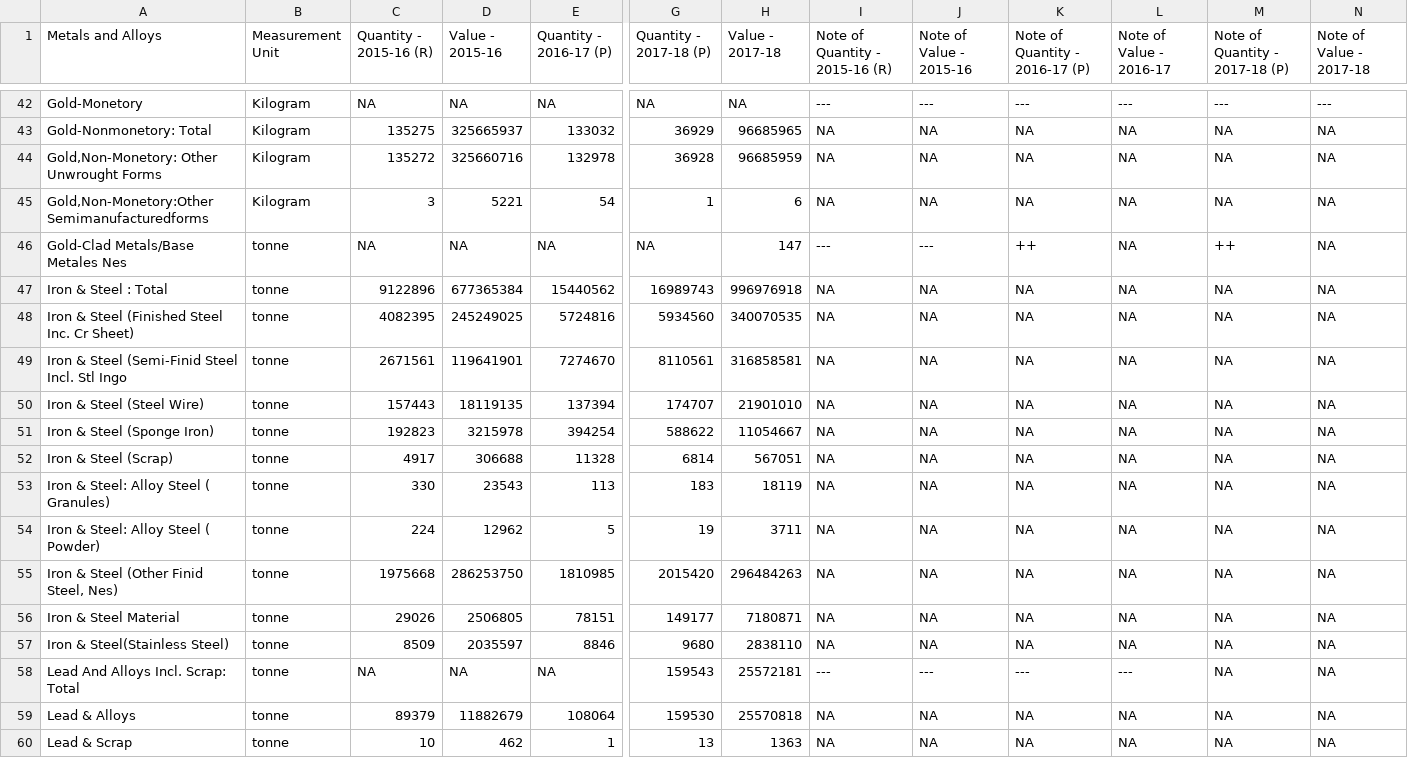
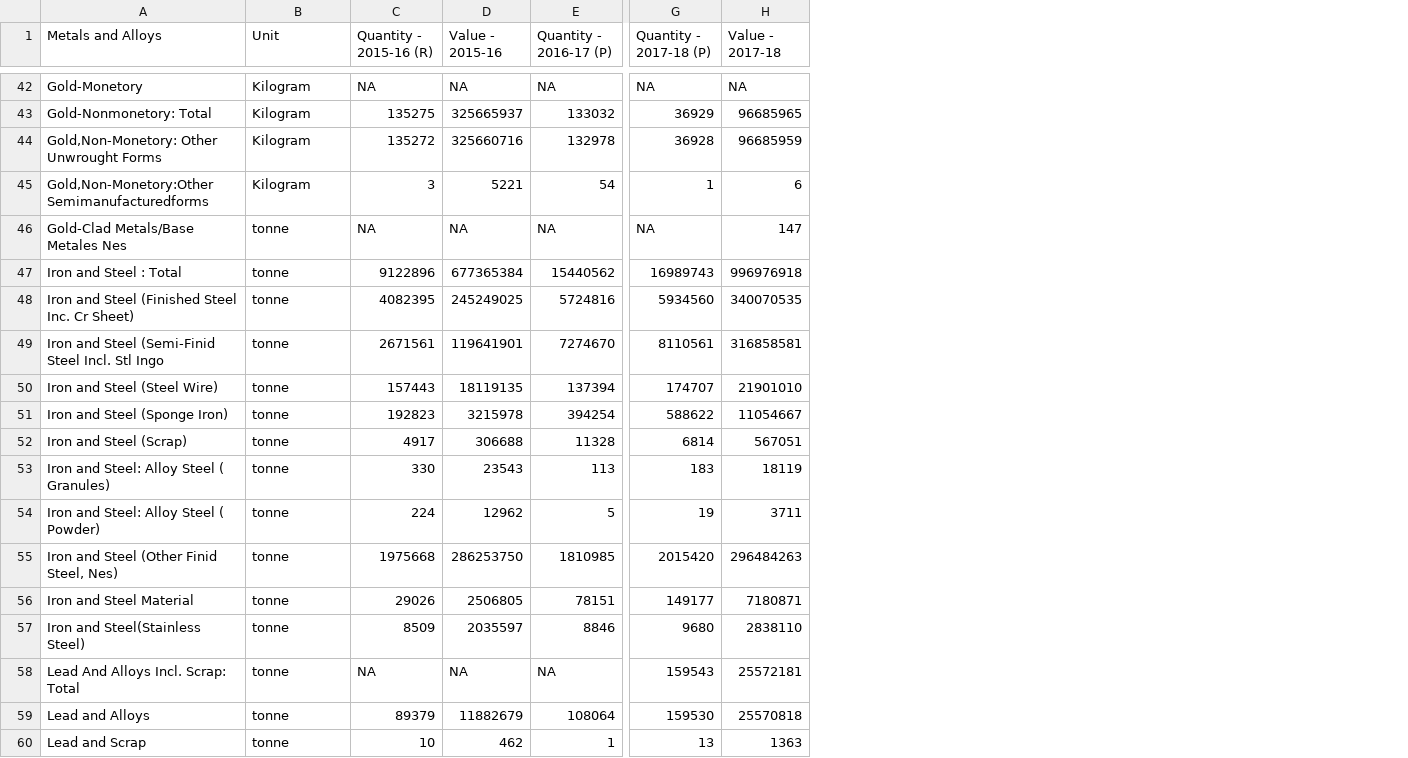
Before and after one commit to SanchitSinghal-SS/Export_Metals_Alloys_Data_Analysis, a CSV file: 15-16R_16-17P_17-18P.csv, drawn as a sheet; only a part is shown, gaps mark what is left out; the diff covers the shown part only; the diff names each change by its address in the sheet, - before the commit and + after, or states it on an @@ line.

```diff
--- a/15-16R_16-17P_17-18P.csv
+++ b/15-16R_16-17P_17-18P.csv
-column I (Note of Quantity - 2015-16 (R)), rows 42-60: --- | NA | NA | NA | --- | NA | NA | NA | NA | NA | NA | NA | NA | NA | NA | NA | --- | NA | NA
-column J (Note of Value - 2015-16), rows 42-60: --- | NA | NA | NA | --- | NA | NA | NA | NA | NA | NA | NA | NA | NA | NA | NA | --- | NA | NA
-column K (Note of Quantity - 2016-17 (P)), rows 42-60: --- | NA | NA | NA | ++ | NA | NA | NA | NA | NA | NA | NA | NA | NA | NA | NA | --- | NA | NA
-column L (Note of Value - 2016-17), rows 42-60: --- | NA | NA | NA | NA | NA | NA | NA | NA | NA | NA | NA | NA | NA | NA | NA | --- | NA | NA
-column M (Note of Quantity - 2017-18 (P)), rows 42-60: --- | NA | NA | NA | ++ | NA | NA | NA | NA | NA | NA | NA | NA | NA | NA | NA | NA | NA | NA
-column N (Note of Value - 2017-18), rows 42-60: --- | NA | NA | NA | NA | NA | NA | NA | NA | NA | NA | NA | NA | NA | NA | NA | NA | NA | NA
-B1: Measurement Unit
+B1: Unit
-A47 (Metals and Alloys): Iron & Steel : Total
+A47 (Metals and Alloys): Iron and Steel : Total
-A48 (Metals and Alloys): Iron & Steel (Finished Steel Inc. Cr Sheet)
+A48 (Metals and Alloys): Iron and Steel (Finished Steel Inc. Cr Sheet)
-A49 (Metals and Alloys): Iron & Steel (Semi-Finid…
+A49 (Metals and Alloys): Iron and Steel (Semi-Finid…
-A50 (Metals and Alloys): Iron & Steel (Steel Wire)
+A50 (Metals and Alloys): Iron and Steel (Steel Wire)
-A51 (Metals and Alloys): Iron & Steel (Sponge Iron)
+A51 (Metals and Alloys): Iron and Steel (Sponge Iron)
-A52 (Metals and Alloys): Iron & Steel (Scrap)
+A52 (Metals and Alloys): Iron and Steel (Scrap)
-A53 (Metals and Alloys): Iron & Steel: Alloy Steel ( Granules)
+A53 (Metals and Alloys): Iron and Steel: Alloy Steel ( Granules)
-A54 (Metals and Alloys): Iron & Steel: Alloy Steel ( Powder)
+A54 (Metals and Alloys): Iron and Steel: Alloy Steel ( Powder)
-A55 (Metals and Alloys): Iron & Steel (Other Finid Steel, Nes)
+A55 (Metals and Alloys): Iron and Steel (Other Finid Steel, Nes)
-A56 (Metals and Alloys): Iron & Steel Material
+A56 (Metals and Alloys): Iron and Steel Material
-A57 (Metals and Alloys): Iron & Steel(Stainless Steel)
+A57 (Metals and Alloys): Iron and Steel(Stainless Steel)
-A59 (Metals and Alloys): Lead & Alloys
+A59 (Metals and Alloys): Lead and Alloys
-A60 (Metals and Alloys): Lead & Scrap
+A60 (Metals and Alloys): Lead and Scrap
```
Also changed, not shown: 32 edited cells elsewhere in this file, 13 other files.
